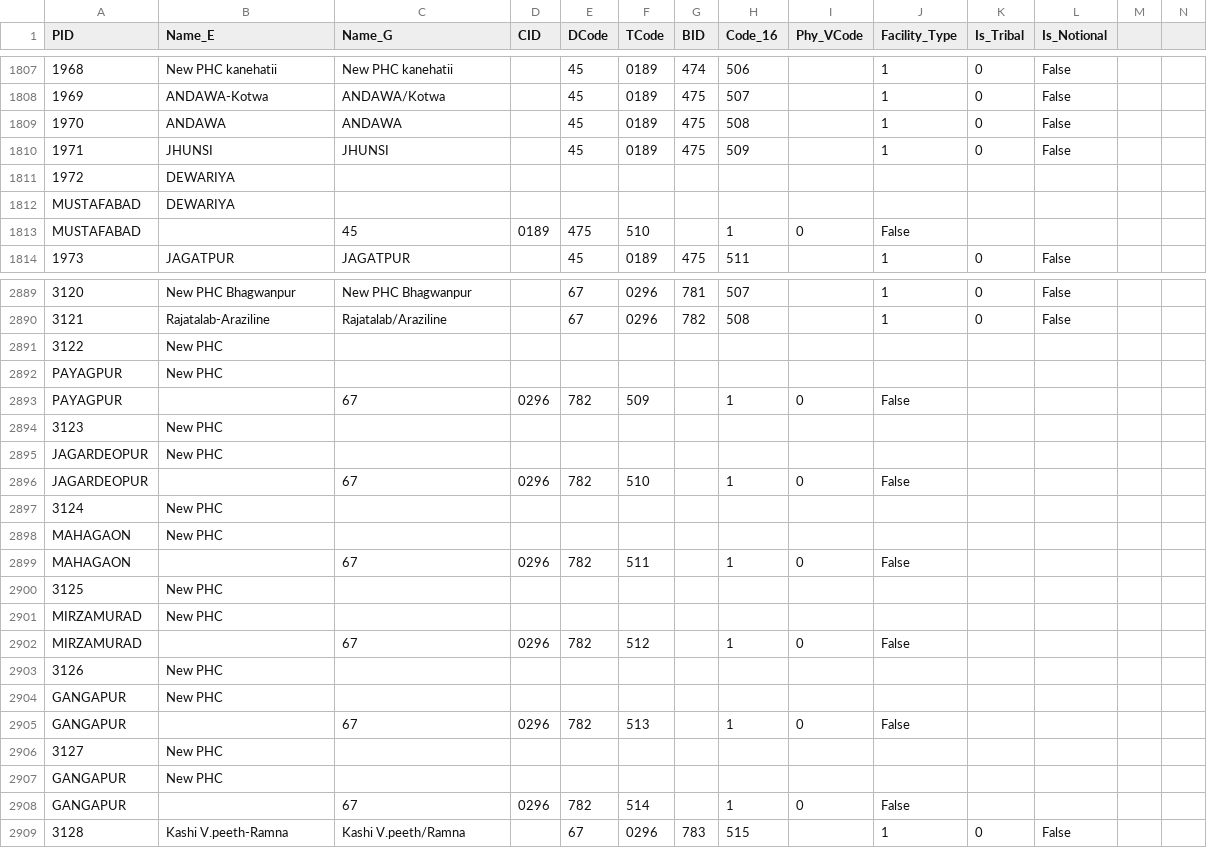
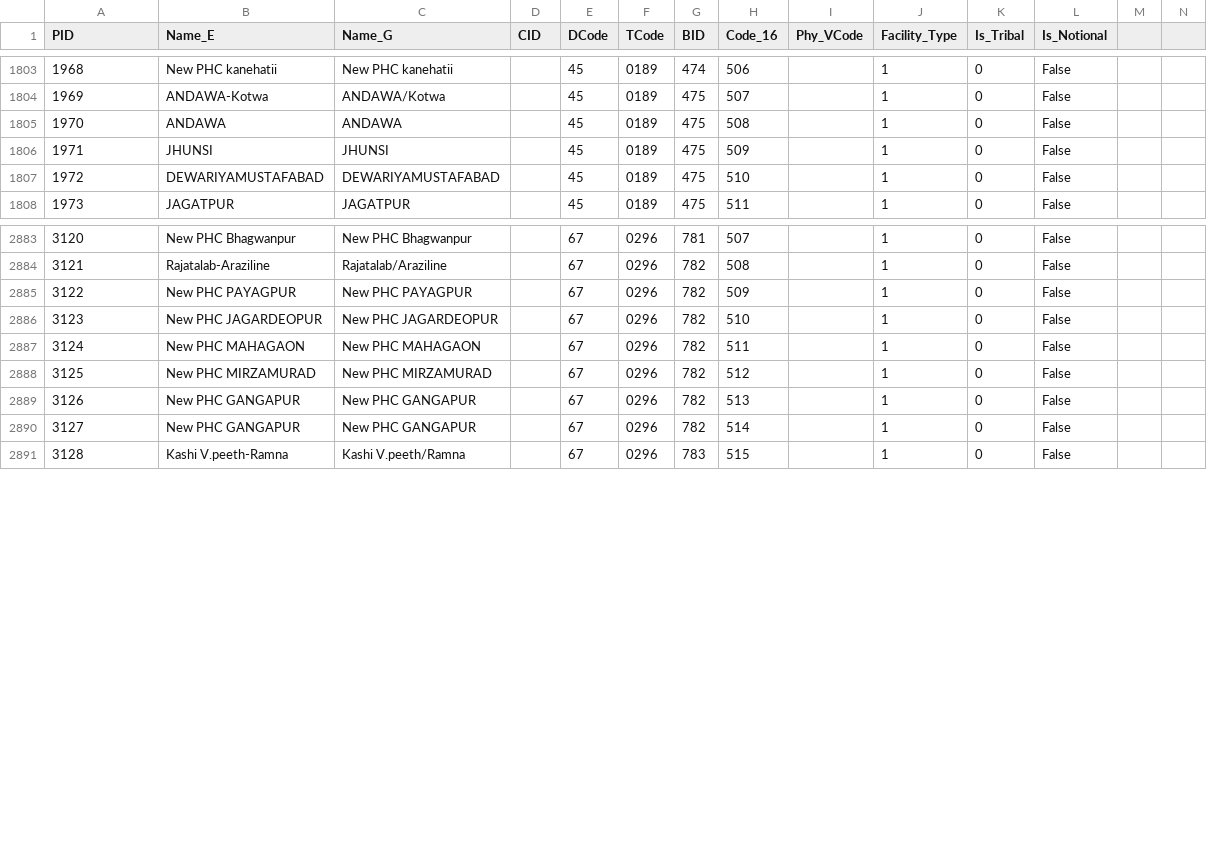
Before and after one commit to motech-implementations/nms, a CSV file: region/data/modified/UP/Health_PHC.csv, drawn as a sheet; only a part is shown, gaps mark what is left out; removed rows and columns are numbered as before the commit, all else as after; the diff covers the shown part only; the diff names each change by its address in the sheet, - before the commit and + after, or states it on an @@ line.

```diff
--- a/region/data/modified/UP/Health_PHC.csv
+++ b/region/data/modified/UP/Health_PHC.csv
-row 1811: 1972 | DEWARIYA
-row 1812: MUSTAFABAD | DEWARIYA
-row 1813: MUSTAFABAD |  | 45 | 0189 | 475 | 510 |  | 1 | 0 | False
+row 1807: 1972 | DEWARIYAMUSTAFABAD | DEWARIYAMUSTAFABAD |  | 45 | 0189 | 475 | 510 |  | 1 | 0 | False
-row 2891: 3122 | New PHC
-row 2892: PAYAGPUR | New PHC
-row 2893: PAYAGPUR |  | 67 | 0296 | 782 | 509 |  | 1 | 0 | False
-row 2894: 3123 | New PHC
-row 2895: JAGARDEOPUR | New PHC
-row 2896: JAGARDEOPUR |  | 67 | 0296 | 782 | 510 |  | 1 | 0 | False
-row 2897: 3124 | New PHC
-row 2898: MAHAGAON | New PHC
-row 2899: MAHAGAON |  | 67 | 0296 | 782 | 511 |  | 1 | 0 | False
-row 2900: 3125 | New PHC
-row 2901: MIRZAMURAD | New PHC
-row 2902: MIRZAMURAD |  | 67 | 0296 | 782 | 512 |  | 1 | 0 | False
-row 2903: 3126 | New PHC
-row 2904: GANGAPUR | New PHC
-row 2905: GANGAPUR |  | 67 | 0296 | 782 | 513 |  | 1 | 0 | False
-row 2906: 3127 | New PHC
-row 2907: GANGAPUR | New PHC
-row 2908: GANGAPUR |  | 67 | 0296 | 782 | 514 |  | 1 | 0 | False
+row 2885: 3122 | New PHC PAYAGPUR | New PHC PAYAGPUR |  | 67 | 0296 | 782 | 509 |  | 1 | 0 | False
+row 2886: 3123 | New PHC JAGARDEOPUR | New PHC JAGARDEOPUR |  | 67 | 0296 | 782 | 510 |  | 1 | 0 | False
+row 2887: 3124 | New PHC MAHAGAON | New PHC MAHAGAON |  | 67 | 0296 | 782 | 511 |  | 1 | 0 | False
+row 2888: 3125 | New PHC MIRZAMURAD | New PHC MIRZAMURAD |  | 67 | 0296 | 782 | 512 |  | 1 | 0 | False
+row 2889: 3126 | New PHC GANGAPUR | New PHC GANGAPUR |  | 67 | 0296 | 782 | 513 |  | 1 | 0 | False
+row 2890: 3127 | New PHC GANGAPUR | New PHC GANGAPUR |  | 67 | 0296 | 782 | 514 |  | 1 | 0 | False
```
Also changed, not shown: 4 removed rows and 17 edited cells elsewhere in this file, region/data/modified/Rajasthan/Health_PHC.csv, region/data/modified/UK/All_Taluka.csv, 2 other files.
